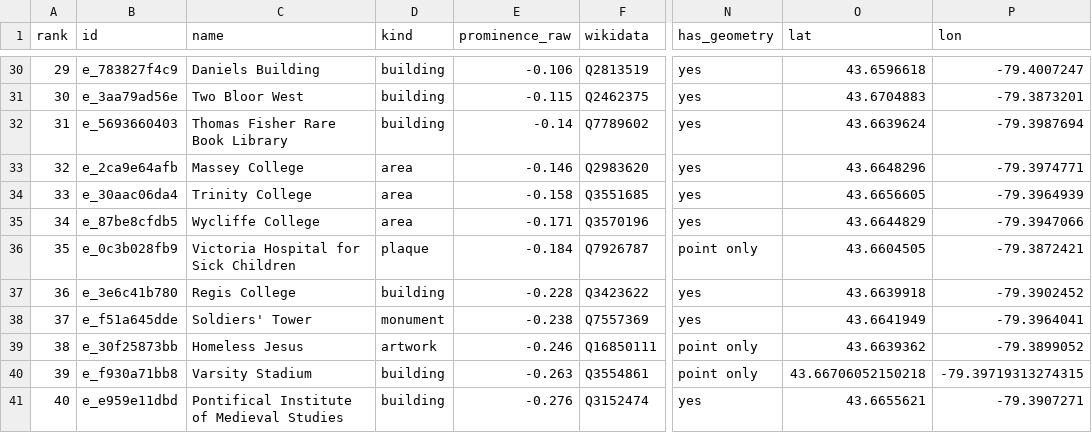
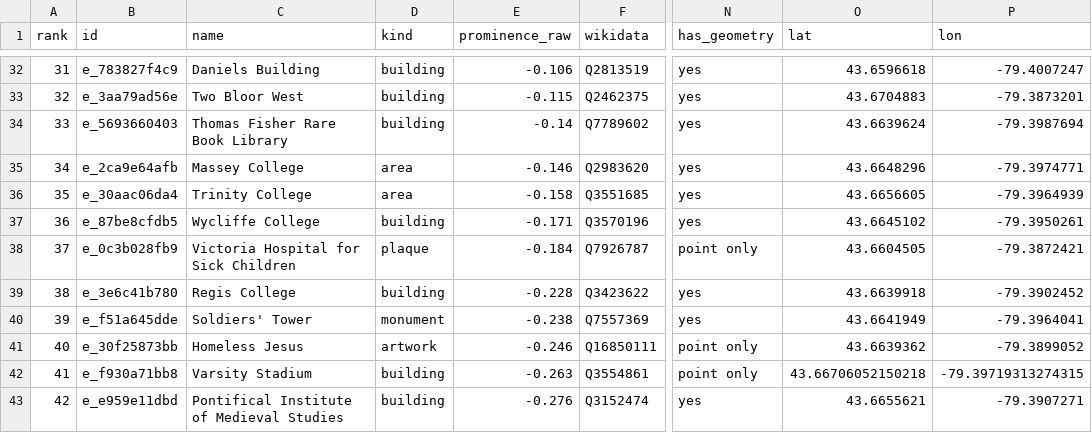
Before and after one commit to PriyanshuDhingra/RoamAlong, a CSV file: data/reports/hero_candidates.csv, drawn as a sheet; only a part is shown, gaps mark what is left out; addresses are those after the commit; the diff covers the shown part only; the diff names each change by its address in the sheet, - before the commit and + after, or states it on an @@ line.

```diff
--- a/data/reports/hero_candidates.csv
+++ b/data/reports/hero_candidates.csv
@@ column A (rank) renumbered between rows 3 and 46 @@
-D37 (kind): area
+D37 (kind): building
-O37 (lat): 43.6644829
+O37 (lat): 43.6645102
-P37 (lon): -79.3947066
+P37 (lon): -79.3950261
```
Also changed, not shown: 3 added rows, 3 removed rows and 6 edited cells elsewhere in this file, 23 other files.
